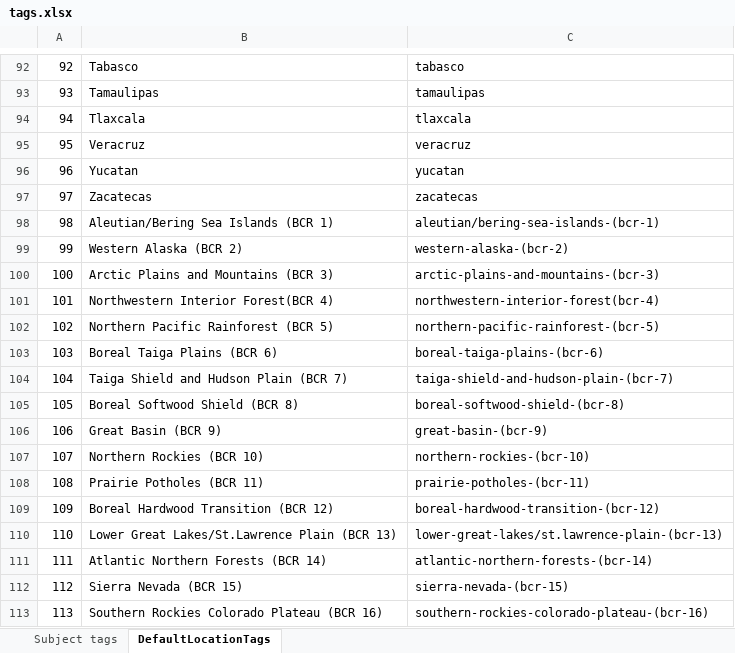
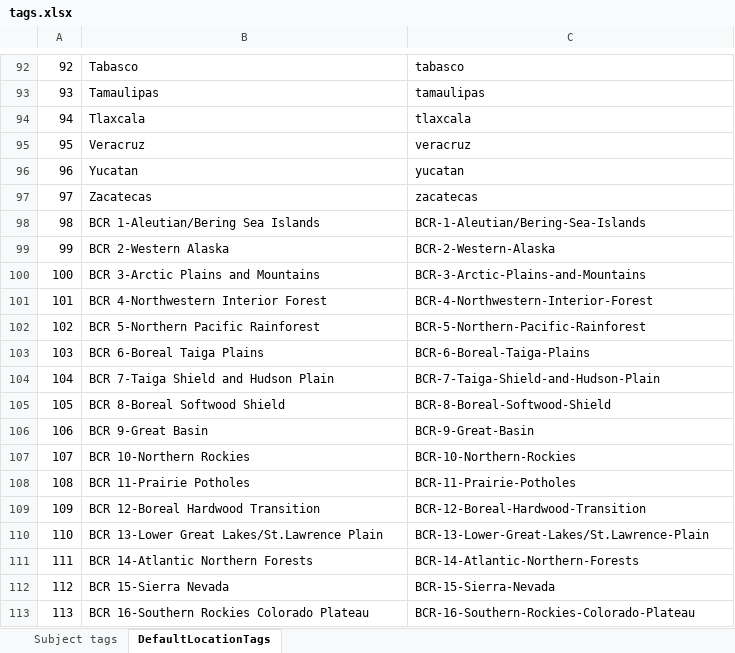
Before and after one commit to thoufer/mbp-metadatacatalog, an Excel workbook: dataLoad/tags.xlsx, sheet DefaultLocationTags, drawn as a sheet; only a part is shown, gaps mark what is left out; values as stored, in another font and other column widths than the file's, no borders; the diff covers the shown part only; the diff names each change by its address in the sheet, - before the commit and + after, or states it on an @@ line.

Commit message:
Update location tag BCR names
Our thought is that people are more likely to reference BCR's by number
than by their name. So, move the BCR # to the beginning of the tag name
to make it easier to add.

```diff
--- a/dataLoad/tags.xlsx (sheet DefaultLocationTags)
+++ b/dataLoad/tags.xlsx (sheet DefaultLocationTags)
-B98: Aleutian/Bering Sea Islands (BCR 1)
+B98: BCR 1-Aleutian/Bering Sea Islands
-C98: aleutian/bering-sea-islands-(bcr-1)
+C98: BCR-1-Aleutian/Bering-Sea-Islands
-B99: Western Alaska (BCR 2)
+B99: BCR 2-Western Alaska
-C99: western-alaska-(bcr-2)
+C99: BCR-2-Western-Alaska
-B100: Arctic Plains and Mountains (BCR 3)
+B100: BCR 3-Arctic Plains and Mountains
-C100: arctic-plains-and-mountains-(bcr-3)
+C100: BCR-3-Arctic-Plains-and-Mountains
-B101: Northwestern Interior Forest(BCR 4)
+B101: BCR 4-Northwestern Interior Forest
-C101: northwestern-interior-forest(bcr-4)
+C101: BCR-4-Northwestern-Interior-Forest
-B102: Northern Pacific Rainforest (BCR 5)
+B102: BCR 5-Northern Pacific Rainforest
-C102: northern-pacific-rainforest-(bcr-5)
+C102: BCR-5-Northern-Pacific-Rainforest
-B103: Boreal Taiga Plains (BCR 6)
+B103: BCR 6-Boreal Taiga Plains
-C103: boreal-taiga-plains-(bcr-6)
+C103: BCR-6-Boreal-Taiga-Plains
-B104: Taiga Shield and Hudson Plain (BCR 7)
+B104: BCR 7-Taiga Shield and Hudson Plain
-C104: taiga-shield-and-hudson-plain-(bcr-7)
+C104: BCR-7-Taiga-Shield-and-Hudson-Plain
-B105: Boreal Softwood Shield (BCR 8)
+B105: BCR 8-Boreal Softwood Shield
-C105: boreal-softwood-shield-(bcr-8)
+C105: BCR-8-Boreal-Softwood-Shield
-B106: Great Basin (BCR 9)
+B106: BCR 9-Great Basin
-C106: great-basin-(bcr-9)
+C106: BCR-9-Great-Basin
-B107: Northern Rockies (BCR 10)
+B107: BCR 10-Northern Rockies
-C107: northern-rockies-(bcr-10)
+C107: BCR-10-Northern-Rockies
-B108: Prairie Potholes (BCR 11)
+B108: BCR 11-Prairie Potholes
-C108: prairie-potholes-(bcr-11)
+C108: BCR-11-Prairie-Potholes
-B109: Boreal Hardwood Transition (BCR 12)
+B109: BCR 12-Boreal Hardwood Transition
-C109: boreal-hardwood-transition-(bcr-12)
+C109: BCR-12-Boreal-Hardwood-Transition
-B110: Lower Great Lakes/St.Lawrence Plain (BCR 13)
+B110: BCR 13-Lower Great Lakes/St.Lawrence Plain
-C110: lower-great-lakes/st.lawrence-plain-(bcr-13)
+C110: BCR-13-Lower-Great-Lakes/St.Lawrence-Plain
-B111: Atlantic Northern Forests (BCR 14)
+B111: BCR 14-Atlantic Northern Forests
-C111: atlantic-northern-forests-(bcr-14)
+C111: BCR-14-Atlantic-Northern-Forests
-B112: Sierra Nevada (BCR 15)
+B112: BCR 15-Sierra Nevada
-C112: sierra-nevada-(bcr-15)
+C112: BCR-15-Sierra-Nevada
-B113: Southern Rockies Colorado Plateau (BCR 16)
+B113: BCR 16-Southern Rockies Colorado Plateau
-C113: southern-rockies-colorado-plateau-(bcr-16)
+C113: BCR-16-Southern-Rockies-Colorado-Plateau
```
Also changed, not shown: 42 edited cells elsewhere in this sheet, 1 other file.
